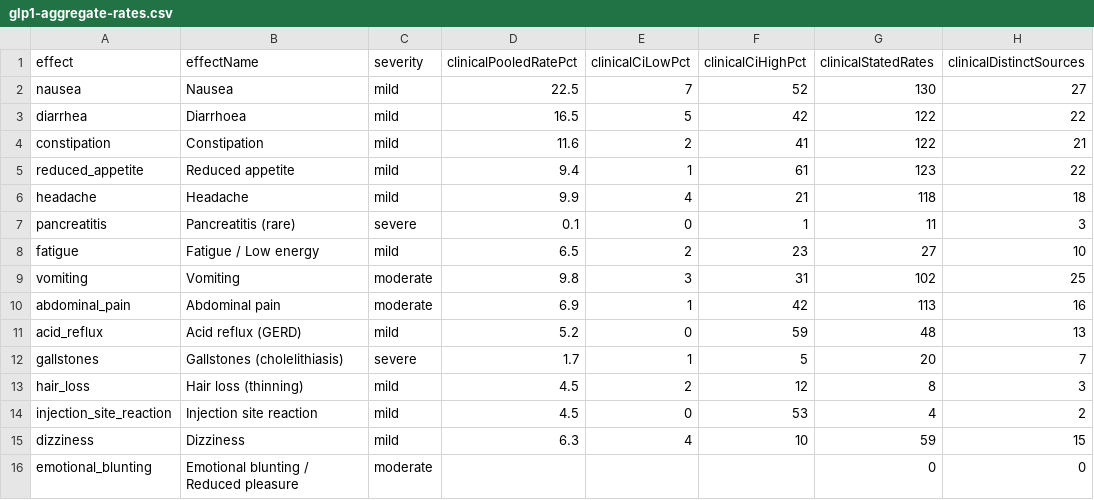
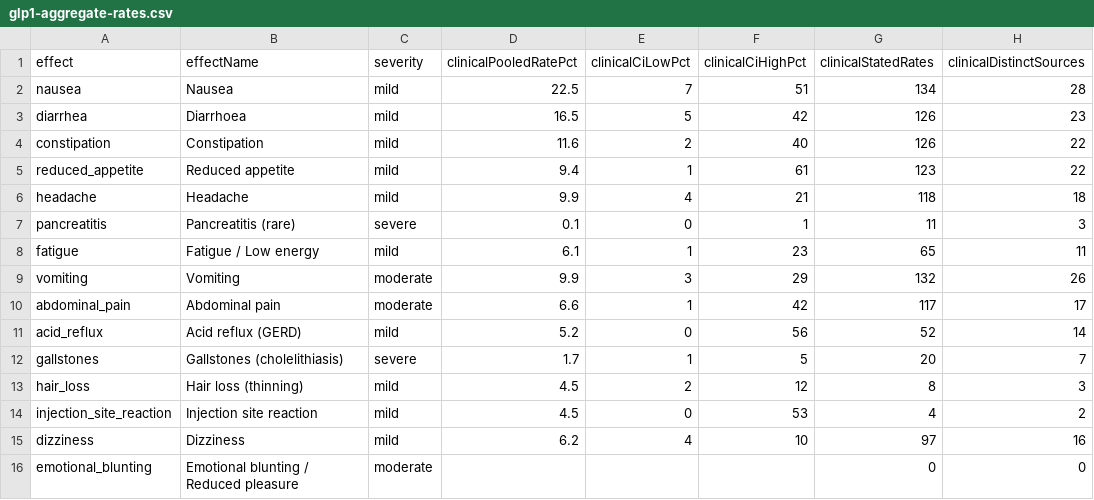
Before and after one commit to saurabhgoyal75/magistra-predictor, a CSV file: data/glp1-aggregate-rates.csv, drawn as a sheet; only a part is shown; the diff names each change by its address in the sheet, - before the commit and + after, or states it on an @@ line.

Commit message:
Regenerate the CC BY aggregate rates table as of 2026-09-16 (1,133 eligible rates / 30 distinct studies after today's registry batch)

```diff
--- a/data/glp1-aggregate-rates.csv
+++ b/data/glp1-aggregate-rates.csv
-F2 (clinicalCiHighPct): 52
+F2 (clinicalCiHighPct): 51
-G2 (clinicalStatedRates): 130
+G2 (clinicalStatedRates): 134
-H2 (clinicalDistinctSources): 27
+H2 (clinicalDistinctSources): 28
-G3:G4 (clinicalStatedRates): 122
+G3:G4 (clinicalStatedRates): 126
-H3 (clinicalDistinctSources): 22
+H3 (clinicalDistinctSources): 23
-F4 (clinicalCiHighPct): 41
+F4 (clinicalCiHighPct): 40
-H4 (clinicalDistinctSources): 21
+H4 (clinicalDistinctSources): 22
-D8 (clinicalPooledRatePct): 6.5
+D8 (clinicalPooledRatePct): 6.1
-E8 (clinicalCiLowPct): 2
+E8 (clinicalCiLowPct): 1
-G8 (clinicalStatedRates): 27
+G8 (clinicalStatedRates): 65
-H8 (clinicalDistinctSources): 10
+H8 (clinicalDistinctSources): 11
-D9 (clinicalPooledRatePct): 9.8
+D9 (clinicalPooledRatePct): 9.9
-F9 (clinicalCiHighPct): 31
+F9 (clinicalCiHighPct): 29
-G9 (clinicalStatedRates): 102
+G9 (clinicalStatedRates): 132
-H9 (clinicalDistinctSources): 25
+H9 (clinicalDistinctSources): 26
-D10 (clinicalPooledRatePct): 6.9
+D10 (clinicalPooledRatePct): 6.6
-G10 (clinicalStatedRates): 113
+G10 (clinicalStatedRates): 117
-H10 (clinicalDistinctSources): 16
+H10 (clinicalDistinctSources): 17
-F11 (clinicalCiHighPct): 59
+F11 (clinicalCiHighPct): 56
-G11 (clinicalStatedRates): 48
+G11 (clinicalStatedRates): 52
-H11 (clinicalDistinctSources): 13
+H11 (clinicalDistinctSources): 14
-D15 (clinicalPooledRatePct): 6.3
+D15 (clinicalPooledRatePct): 6.2
-G15 (clinicalStatedRates): 59
+G15 (clinicalStatedRates): 97
-H15 (clinicalDistinctSources): 15
+H15 (clinicalDistinctSources): 16
```
